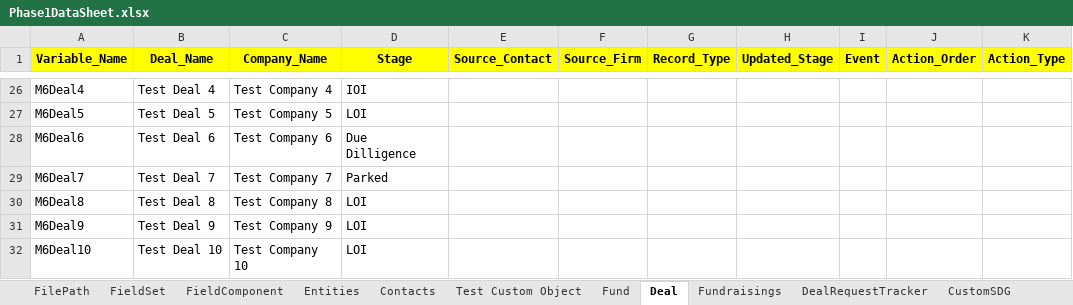
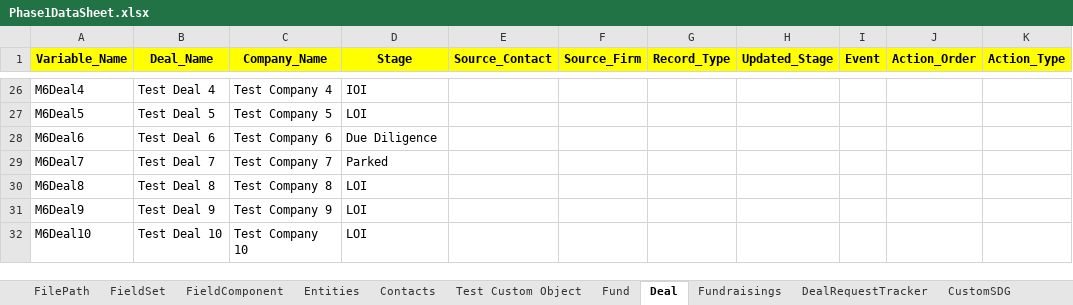
Before and after one commit to NitinNavatar/PE4.7, an Excel workbook: Phase1DataSheet.xlsx, sheet Deal, drawn as a sheet; only a part is shown, gaps mark what is left out; values as stored, in another font and other column widths than the file's, no borders; the diff names each change by its address in the sheet, - before the commit and + after, or states it on an @@ line.

Commit message:
excel change for module 6
Signed-off-by: Akul Bhutani <navatariptesting@gmail.com>

```diff
--- a/Phase1DataSheet.xlsx (sheet Deal)
+++ b/Phase1DataSheet.xlsx (sheet Deal)
-D28 (Stage): Due Dilligence
+D28 (Stage): Due Diligence
```
Also changed, not shown: sheet Entities.
